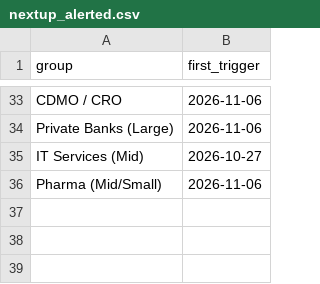
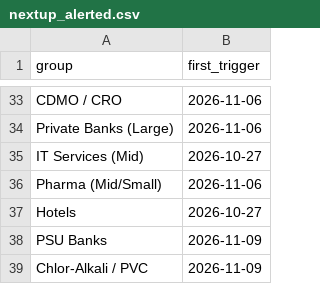
Before and after one commit to mehtaaman53/smart-money, a CSV file: data/nextup_alerted.csv, drawn as a sheet; only a part is shown, gaps mark what is left out.

```diff
--- a/data/nextup_alerted.csv
+++ b/data/nextup_alerted.csv
@@ -36 +36,4 @@ IT Services (Mid),2026-10-27
 Pharma (Mid/Small),2026-11-06
+Hotels,2026-10-27
+PSU Banks,2026-11-09
+Chlor-Alkali / PVC,2026-11-09
```
Also changed, not shown: data/bands.csv, data/industry.csv, 7 other files.
